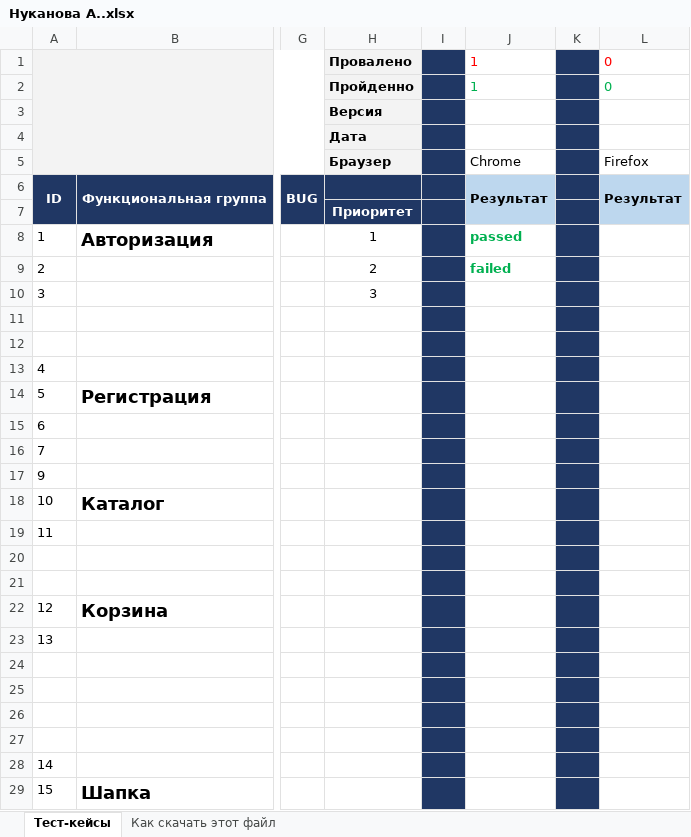
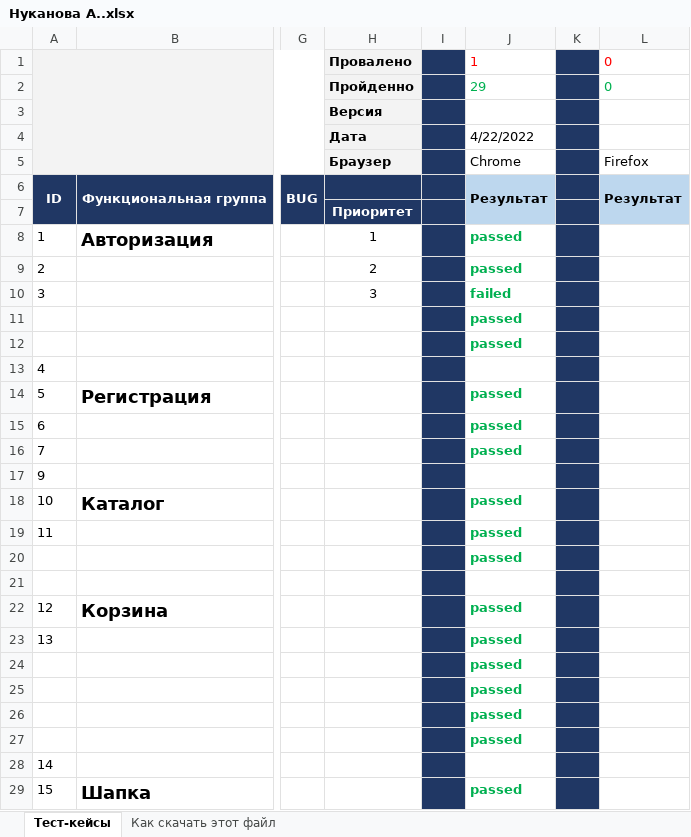
Before and after one commit to Ajza13/Repo_Nukanova, an Excel workbook: Нуканова А..xlsx, sheet Тест-кейсы, drawn as a sheet; only a part is shown, gaps mark what is left out; values as stored, in another font and other column widths than the file's, no borders; charts and pictures not drawn; the diff covers the shown part only; the diff names each change by its address in the sheet, - before the commit and + after, or states it on an @@ line.

Commit message:
тестирование 22.04
Прошла тесты, 29 пройдены 1 не пройден

```diff
--- a/Нуканова А..xlsx (sheet Тест-кейсы)
+++ b/Нуканова А..xlsx (sheet Тест-кейсы)
-J2: 1
+J2: 29
-J4: (empty)
+J4: 4/22/2022
-J9: failed
+J9: passed
-J10: (empty)
+J10: failed
-J11:J12: (empty)
+J11:J12: passed
-J14:J16: (empty)
+J14:J16: passed
-J18:J20: (empty)
+J18:J20: passed
-J22:J27: (empty)
+J22:J27: passed
-J29: (empty)
+J29: passed
```
Also changed, not shown: 12 edited cells elsewhere in this sheet, charts or pictures.
